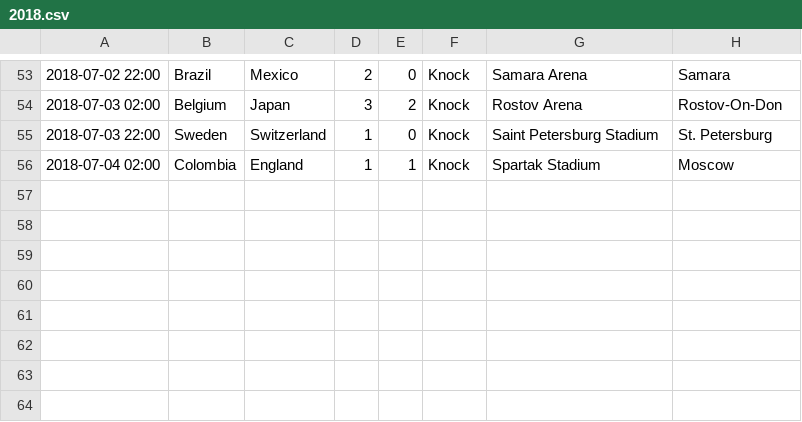
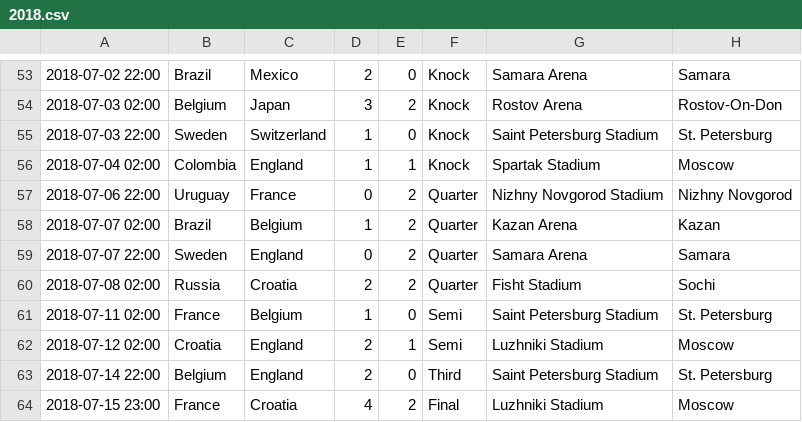
Before and after one commit to larryhou/FIFA, a CSV file: 2018.csv, drawn as a sheet; only a part is shown, gaps mark what is left out.

```diff
--- a/2018.csv
+++ b/2018.csv
@@ -56 +56,9 @@
 2018-07-04 02:00,Colombia,England,1,1,Knock,Spartak Stadium,Moscow
+2018-07-06 22:00,Uruguay,France,0,2,Quarter,Nizhny Novgorod Stadium,Nizhny Novgorod
+2018-07-07 02:00,Brazil,Belgium,1,2,Quarter,Kazan Arena,Kazan
+2018-07-07 22:00,Sweden,England,0,2,Quarter,Samara Arena,Samara
+2018-07-08 02:00,Russia,Croatia,2,2,Quarter,Fisht Stadium,Sochi
+2018-07-11 02:00,France,Belgium,1,0,Semi,Saint Petersburg Stadium,St. Petersburg
+2018-07-12 02:00,Croatia,England,2,1,Semi,Luzhniki Stadium,Moscow
+2018-07-14 22:00,Belgium,England,2,0,Third,Saint Petersburg Stadium,St. Petersburg
+2018-07-15 23:00,France,Croatia,4,2,Final,Luzhniki Stadium,Moscow
```
Also changed, not shown: 2 other files.
